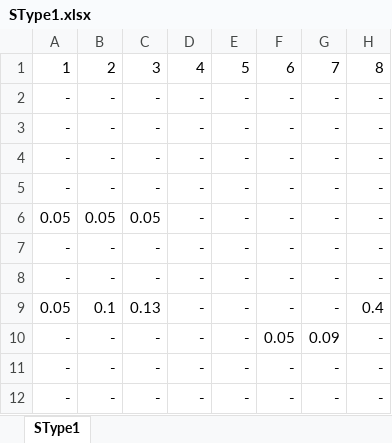
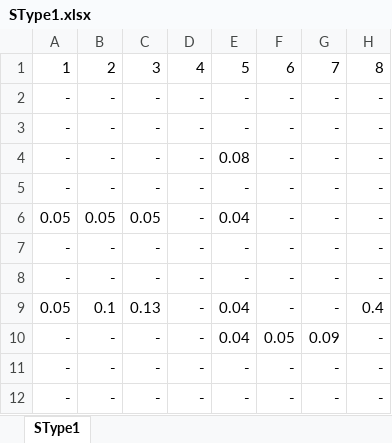
Before and after one commit to dewikiswani/Regional-Economy-GGP-Sumsel-2026, an Excel workbook: SType1.xlsx, sheet SType1, drawn as a sheet; only a part is shown; values as stored, in another font and other column widths than the file's, no borders; the diff names each change by its address in the sheet, - before the commit and + after, or states it on an @@ line.

```diff
--- a/SType1.xlsx (sheet SType1)
+++ b/SType1.xlsx (sheet SType1)
-E4: -
+E4: 0.08
-E6: -
+E6: 0.04
-E9:E10: -
+E9:E10: 0.04
```
Also changed, not shown: LDC.xlsx, SType3.xlsx, 2 other files.
